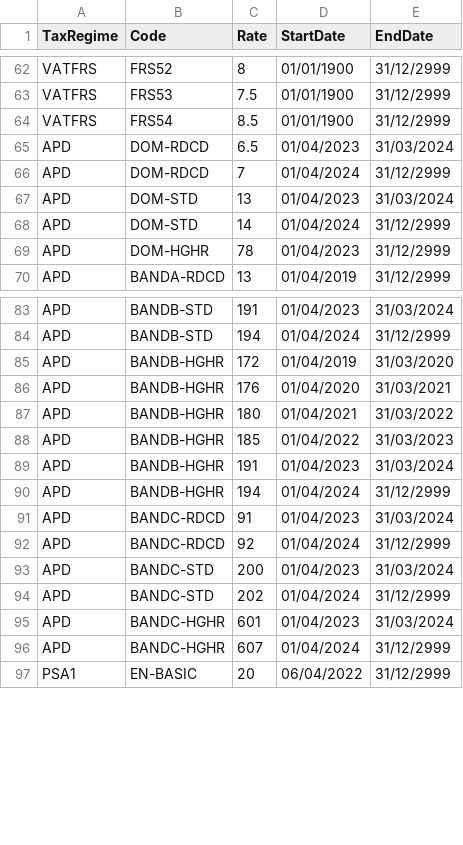
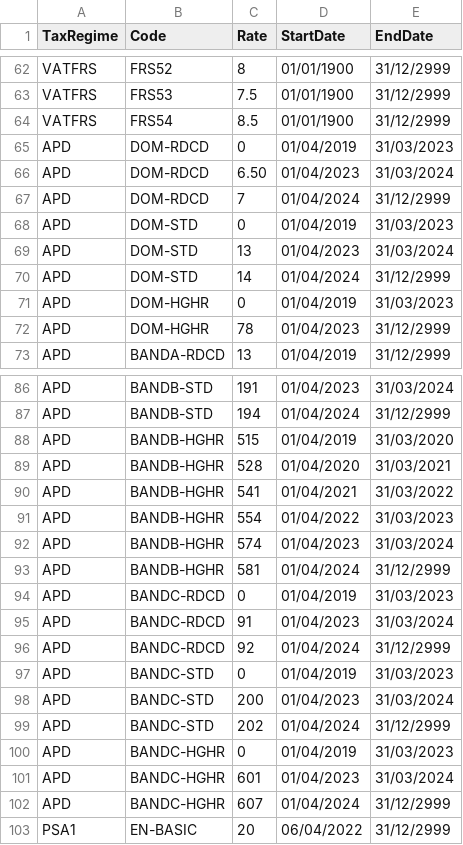
Before and after one commit to hmrc/gform-frontend, a CSV file: conf/lookup/HMRCTaxRates.csv, drawn as a sheet; only a part is shown, gaps mark what is left out.

Commit message:
Fix incorrect APD rates (#2344)
* Fix incorrect APD rates

* Add zero rates for 2019-2023 for Domestic and Band A rates

* Fixed unit test

---------

Co-authored-by: Dursun Gundogan <78355528+DursunGundogan@users.noreply.github.com>

```diff
--- a/conf/lookup/HMRCTaxRates.csv
+++ b/conf/lookup/HMRCTaxRates.csv
@@ -64,6 +64,9 @@ VATFRS,FRS53,7.5,01/01/1900,31/12/2999
 VATFRS,FRS54,8.5,01/01/1900,31/12/2999
-APD,DOM-RDCD,6.5,01/04/2023,31/03/2024
+APD,DOM-RDCD,0,01/04/2019,31/03/2023
+APD,DOM-RDCD,6.50,01/04/2023,31/03/2024
 APD,DOM-RDCD,7,01/04/2024,31/12/2999
+APD,DOM-STD,0,01/04/2019,31/03/2023
 APD,DOM-STD,13,01/04/2023,31/03/2024
 APD,DOM-STD,14,01/04/2024,31/12/2999
+APD,DOM-HGHR,0,01/04/2019,31/03/2023
 APD,DOM-HGHR,78,01/04/2023,31/12/2999
@@ -84,12 +87,15 @@ APD,BANDB-STD,191,01/04/2023,31/03/2024
 APD,BANDB-STD,194,01/04/2024,31/12/2999
-APD,BANDB-HGHR,172,01/04/2019,31/03/2020
-APD,BANDB-HGHR,176,01/04/2020,31/03/2021
-APD,BANDB-HGHR,180,01/04/2021,31/03/2022
-APD,BANDB-HGHR,185,01/04/2022,31/03/2023
-APD,BANDB-HGHR,191,01/04/2023,31/03/2024
-APD,BANDB-HGHR,194,01/04/2024,31/12/2999
+APD,BANDB-HGHR,515,01/04/2019,31/03/2020
+APD,BANDB-HGHR,528,01/04/2020,31/03/2021
+APD,BANDB-HGHR,541,01/04/2021,31/03/2022
+APD,BANDB-HGHR,554,01/04/2022,31/03/2023
+APD,BANDB-HGHR,574,01/04/2023,31/03/2024
+APD,BANDB-HGHR,581,01/04/2024,31/12/2999
+APD,BANDC-RDCD,0,01/04/2019,31/03/2023
 APD,BANDC-RDCD,91,01/04/2023,31/03/2024
 APD,BANDC-RDCD,92,01/04/2024,31/12/2999
+APD,BANDC-STD,0,01/04/2019,31/03/2023
 APD,BANDC-STD,200,01/04/2023,31/03/2024
 APD,BANDC-STD,202,01/04/2024,31/12/2999
+APD,BANDC-HGHR,0,01/04/2019,31/03/2023
 APD,BANDC-HGHR,601,01/04/2023,31/03/2024
```
Also changed, not shown: 1 other file.
